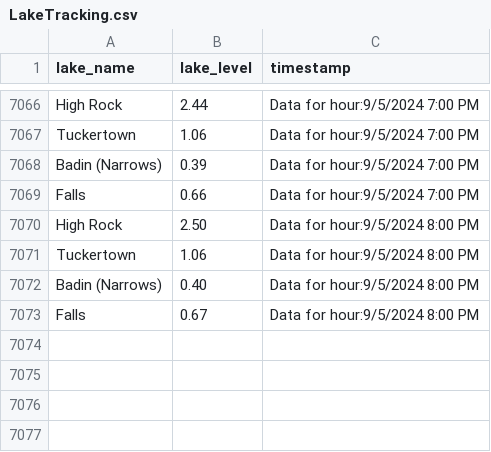
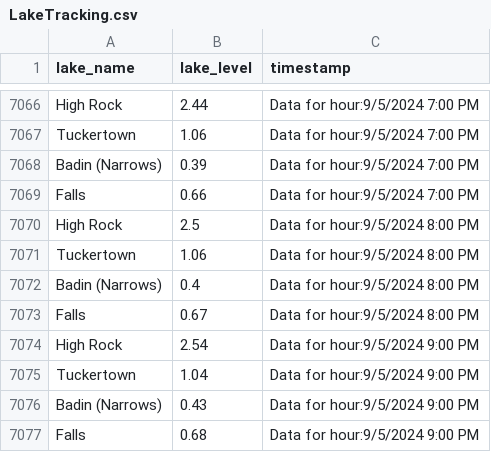
Before and after one commit to jordancox7483/Lake-Scrape-Project2, a CSV file: LakeTracking.csv, drawn as a sheet; only a part is shown, gaps mark what is left out.

Commit message:
Update LakeTracking on Data for hour:9/5/2024 9:00 PM

```diff
--- a/LakeTracking.csv
+++ b/LakeTracking.csv
@@ -7069,5 +7069,9 @@ Badin (Narrows),0.39,Data for hour:9/5/2024 7:00 PM
 Falls,0.66,Data for hour:9/5/2024 7:00 PM
-High Rock,2.50,Data for hour:9/5/2024 8:00 PM
+High Rock,2.5,Data for hour:9/5/2024 8:00 PM
 Tuckertown,1.06,Data for hour:9/5/2024 8:00 PM
-Badin (Narrows),0.40,Data for hour:9/5/2024 8:00 PM
+Badin (Narrows),0.4,Data for hour:9/5/2024 8:00 PM
 Falls,0.67,Data for hour:9/5/2024 8:00 PM
+High Rock,2.54,Data for hour:9/5/2024 9:00 PM
+Tuckertown,1.04,Data for hour:9/5/2024 9:00 PM
+Badin (Narrows),0.43,Data for hour:9/5/2024 9:00 PM
+Falls,0.68,Data for hour:9/5/2024 9:00 PM
```
